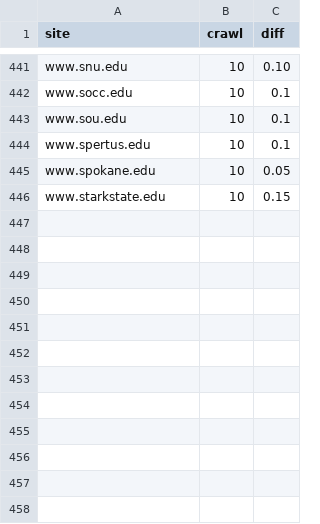
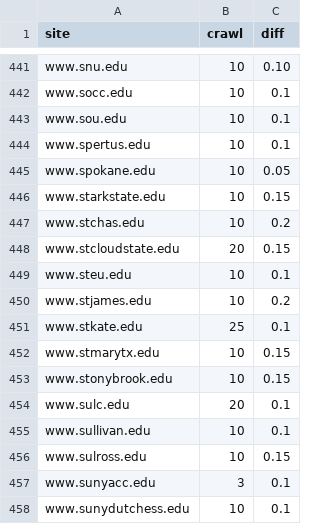
Before and after one commit to sembrat/video_downloader, a CSV file: lookup.csv, drawn as a sheet; only a part is shown, gaps mark what is left out; the diff names each change by its address in the sheet, - before the commit and + after, or states it on an @@ line.

Commit message:
458 lookups

```diff
--- a/lookup.csv
+++ b/lookup.csv
+row 447: www.stchas.edu | 10 | 0.2
+row 448: www.stcloudstate.edu | 20 | 0.15
+row 449: www.steu.edu | 10 | 0.1
+row 450: www.stjames.edu | 10 | 0.2
+row 451: www.stkate.edu | 25 | 0.1
+row 452: www.stmarytx.edu | 10 | 0.15
+row 453: www.stonybrook.edu | 10 | 0.15
+row 454: www.sulc.edu | 20 | 0.1
+row 455: www.sullivan.edu | 10 | 0.1
+row 456: www.sulross.edu | 10 | 0.15
+row 457: www.sunyacc.edu | 3 | 0.1
+row 458: www.sunydutchess.edu | 10 | 0.1
```
Also changed, not shown: 1 other file.
